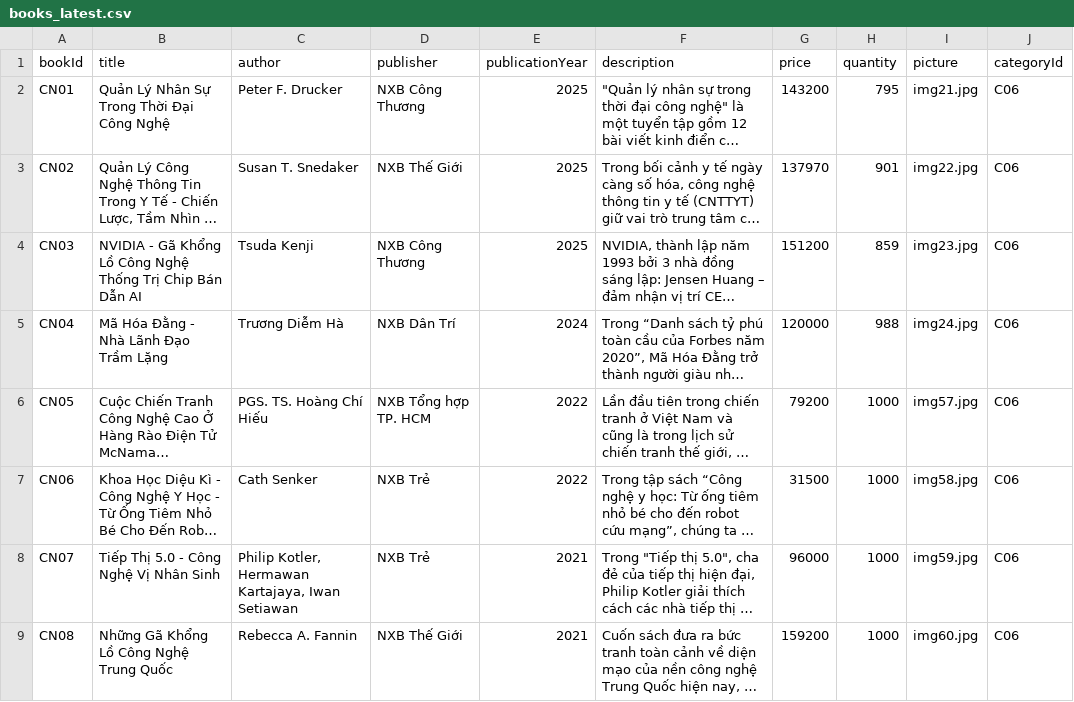
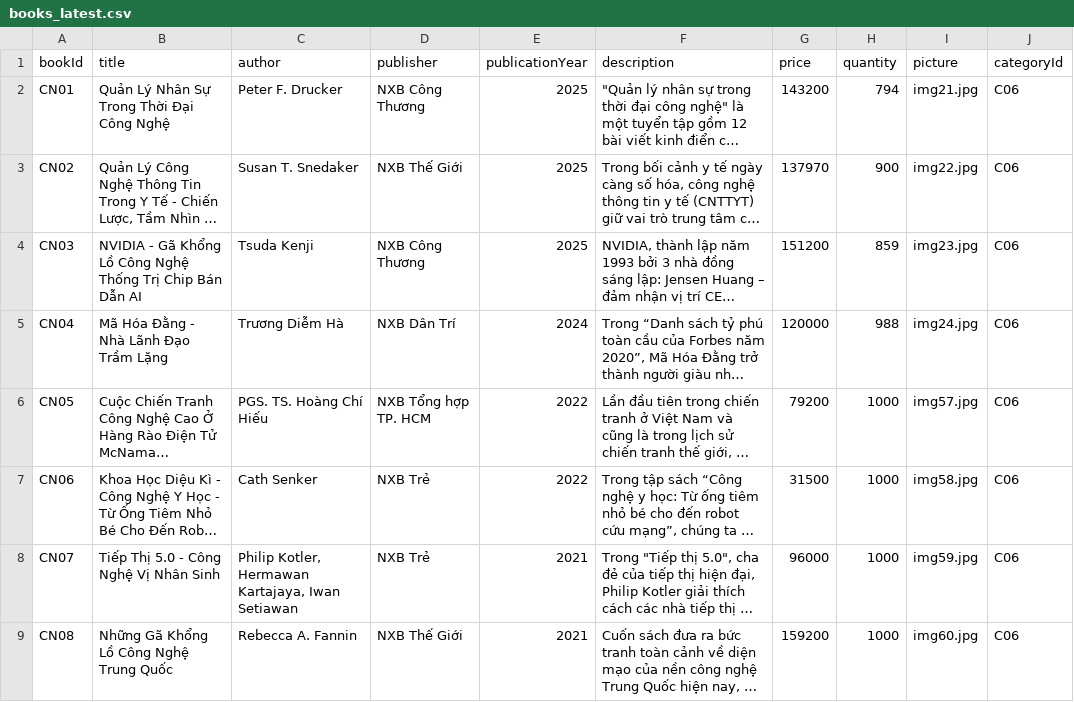
Before and after one commit to nguyenvutriet/DoAn_BookStore, a CSV file: python/books_latest.csv, drawn as a sheet; only a part is shown; long unchanged cells end in …; the diff names each change by its address in the sheet, - before the commit and + after, or states it on an @@ line.

```diff
--- a/python/books_latest.csv
+++ b/python/books_latest.csv
-H2 (quantity): 795
+H2 (quantity): 794
-H3 (quantity): 901
+H3 (quantity): 900
```
Also changed, not shown: 3 other files.
